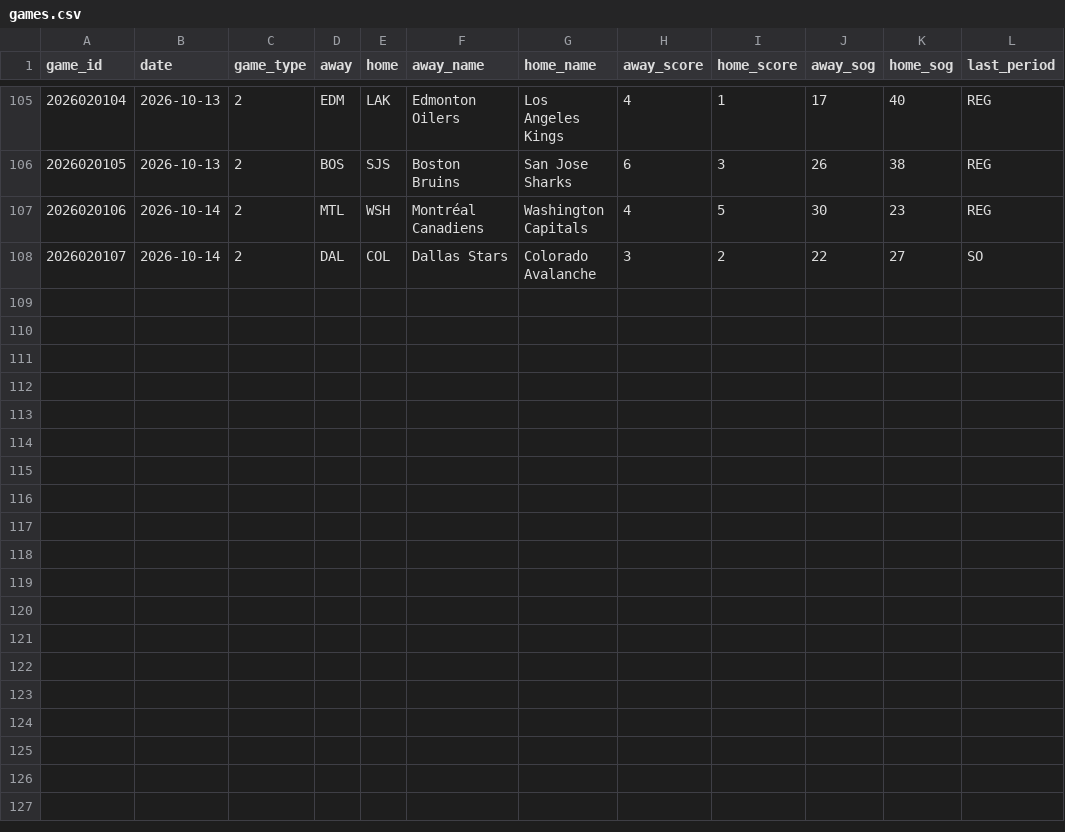
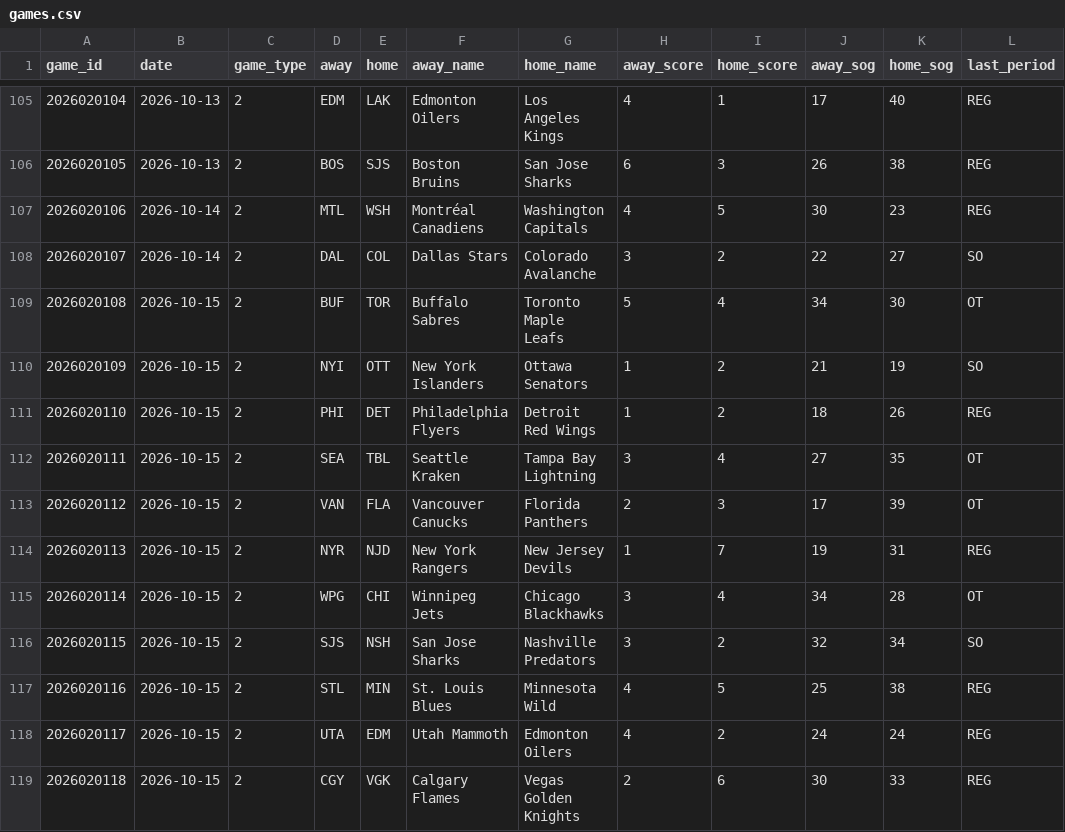
Before and after one commit to juhaopesonen/NHL-stats, a CSV file: data/2026-27/games.csv, drawn as a sheet; only a part is shown, gaps mark what is left out.

```diff
--- a/data/2026-27/games.csv
+++ b/data/2026-27/games.csv
@@ -108 +108,12 @@ game_id,date,game_type,away,home,away_name,home_name,away_score,home_score,away_
 2026020107,2026-10-14,2,DAL,COL,Dallas Stars,Colorado Avalanche,3,2,22,27,SO
+2026020108,2026-10-15,2,BUF,TOR,Buffalo Sabres,Toronto Maple Leafs,5,4,34,30,OT
+2026020109,2026-10-15,2,NYI,OTT,New York Islanders,Ottawa Senators,1,2,21,19,SO
+2026020110,2026-10-15,2,PHI,DET,Philadelphia Flyers,Detroit Red Wings,1,2,18,26,REG
+2026020111,2026-10-15,2,SEA,TBL,Seattle Kraken,Tampa Bay Lightning,3,4,27,35,OT
+2026020112,2026-10-15,2,VAN,FLA,Vancouver Canucks,Florida Panthers,2,3,17,39,OT
+2026020113,2026-10-15,2,NYR,NJD,New York Rangers,New Jersey Devils,1,7,19,31,REG
+2026020114,2026-10-15,2,WPG,CHI,Winnipeg Jets,Chicago Blackhawks,3,4,34,28,OT
+2026020115,2026-10-15,2,SJS,NSH,San Jose Sharks,Nashville Predators,3,2,32,34,SO
+2026020116,2026-10-15,2,STL,MIN,St. Louis Blues,Minnesota Wild,4,5,25,38,REG
+2026020117,2026-10-15,2,UTA,EDM,Utah Mammoth,Edmonton Oilers,4,2,24,24,REG
+2026020118,2026-10-15,2,CGY,VGK,Calgary Flames,Vegas Golden Knights,2,6,30,33,REG
```
Also changed, not shown: data/2026-27/goalies.csv, data/2026-27/onice_5v5.csv, 12 other files.
